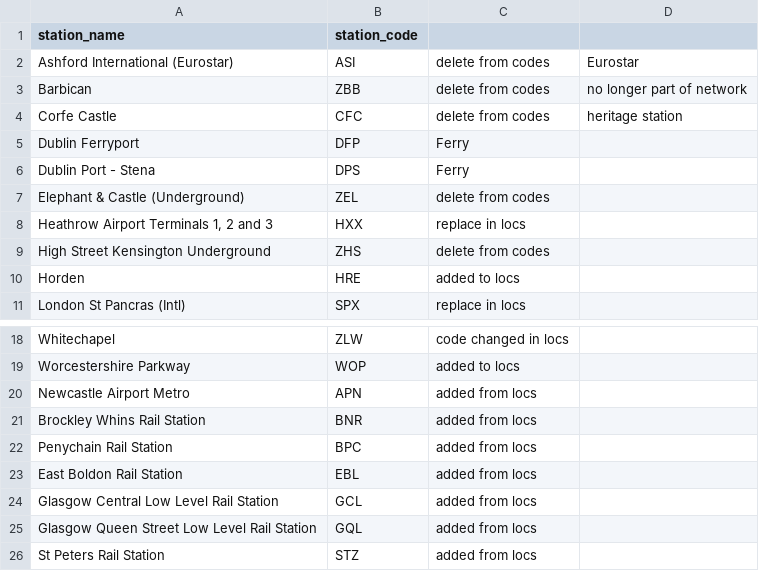
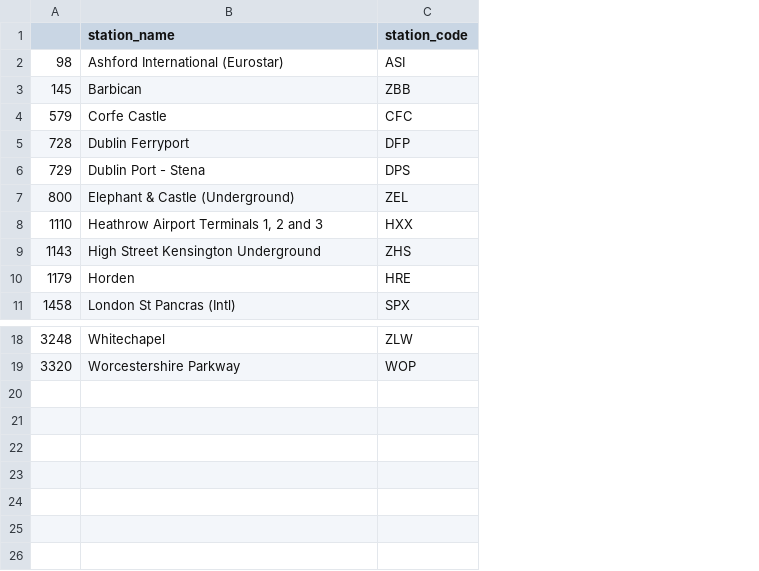
Before and after one commit to ONSdigital/SDG_11.2.1, a CSV file: stations_not_in_locations.csv, drawn as a sheet; only a part is shown, gaps mark what is left out; removed rows and columns are numbered as before the commit, all else as after; the diff names each change by its address in the sheet, - before the commit and + after, or states it on an @@ line.

```diff
--- a/stations_not_in_locations.csv
+++ b/stations_not_in_locations.csv
+column A, rows 2-11: 98 | 145 | 579 | 728 | 729 | 800 | 1110 | 1143 | 1179 | 1458; rows 18-19: 3248 | 3320
-column C, rows 2-11: delete from codes | delete from codes | delete from codes | Ferry | Ferry | delete from codes | replace in locs | delete from codes | added to locs | replace in locs; rows 18-19: code changed in locs | added to locs
-column D, rows 2-4: Eurostar | no longer part of network | heritage station
-row 20: Newcastle Airport Metro | APN | added from locs
-row 21: Brockley Whins Rail Station | BNR | added from locs
-row 22: Penychain Rail Station | BPC | added from locs
-row 23: East Boldon Rail Station | EBL | added from locs
-row 24: Glasgow Central Low Level Rail Station | GCL | added from locs
-row 25: Glasgow Queen Street Low Level Rail Station | GQL | added from locs
-row 26: St Peters Rail Station | STZ | added from locs
```
Also changed, not shown: corrections_locations_not_in_codes.csv, locations_not_in_codes.csv.
